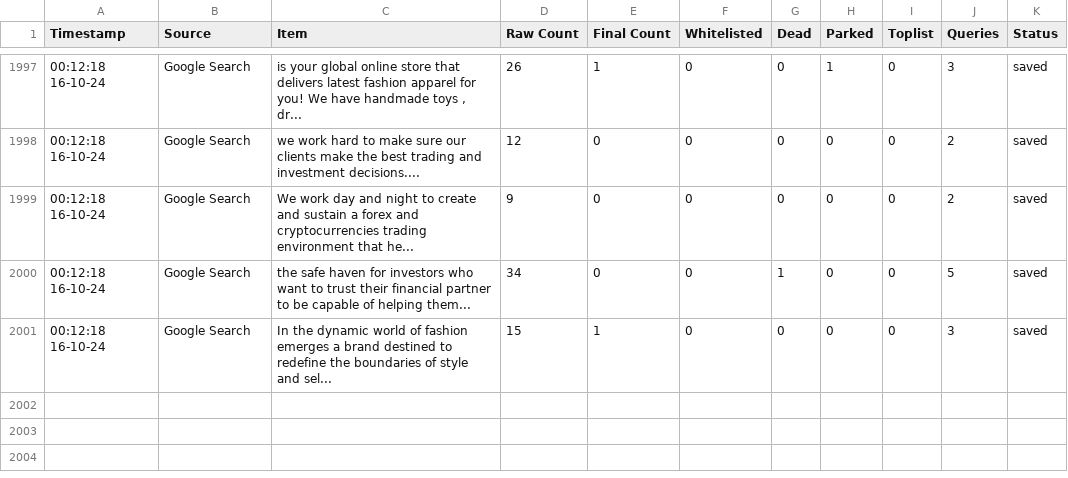
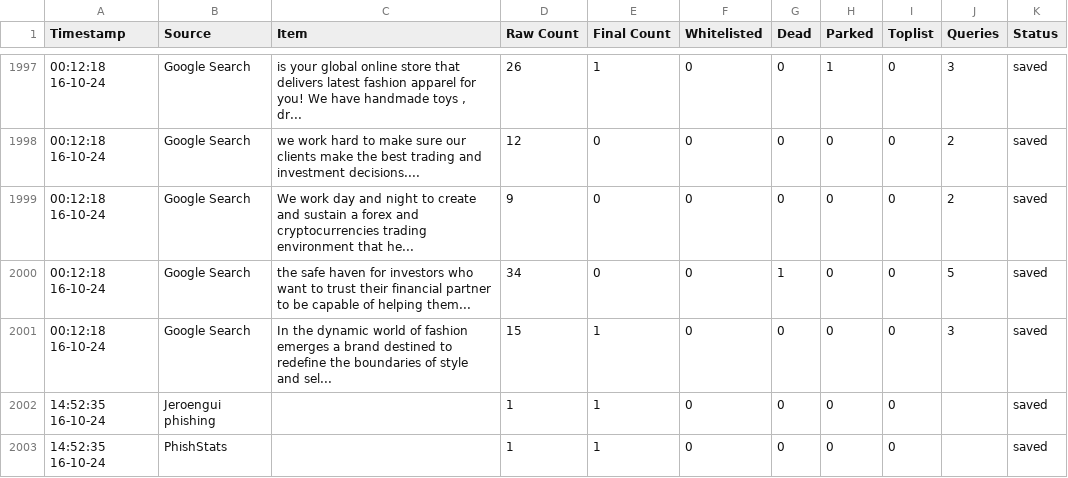
Before and after one commit to jarelllama/Scam-Blocklist, a CSV file: config/source_log.csv, drawn as a sheet; only a part is shown, gaps mark what is left out; the diff names each change by its address in the sheet, - before the commit and + after, or states it on an @@ line.

```diff
--- a/config/source_log.csv
+++ b/config/source_log.csv
+row 2002: 14:52:35 16-10-24 | Jeroengui phishing |  | 1 | 1 | 0 | 0 | 0 | 0 |  | saved
+row 2003: 14:52:35 16-10-24 | PhishStats |  | 1 | 1 | 0 | 0 | 0 | 0 |  | saved
```
Also changed, not shown: 6 other files.
